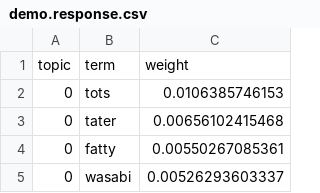
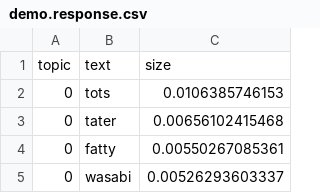
Before and after one commit to paulosoares/capstone, a CSV file: task-1.1/Data/demo.response.csv, drawn as a sheet; only a part is shown; removed rows and columns are numbered as before the commit, all else as after; the diff names each change by its address in the sheet, - before the commit and + after, or states it on an @@ line.

Commit message:
Update demo.response.csv

```diff
--- a/task-1.1/Data/demo.response.csv
+++ b/task-1.1/Data/demo.response.csv
-row 1: topic | term | weight
+row 1: topic | text | size
```
